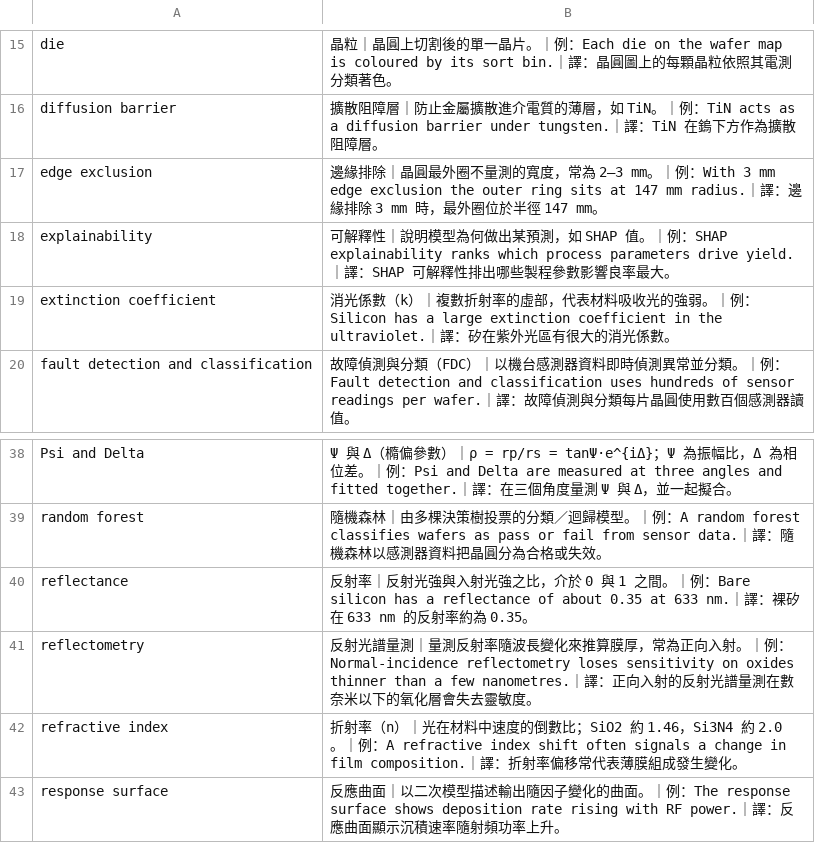
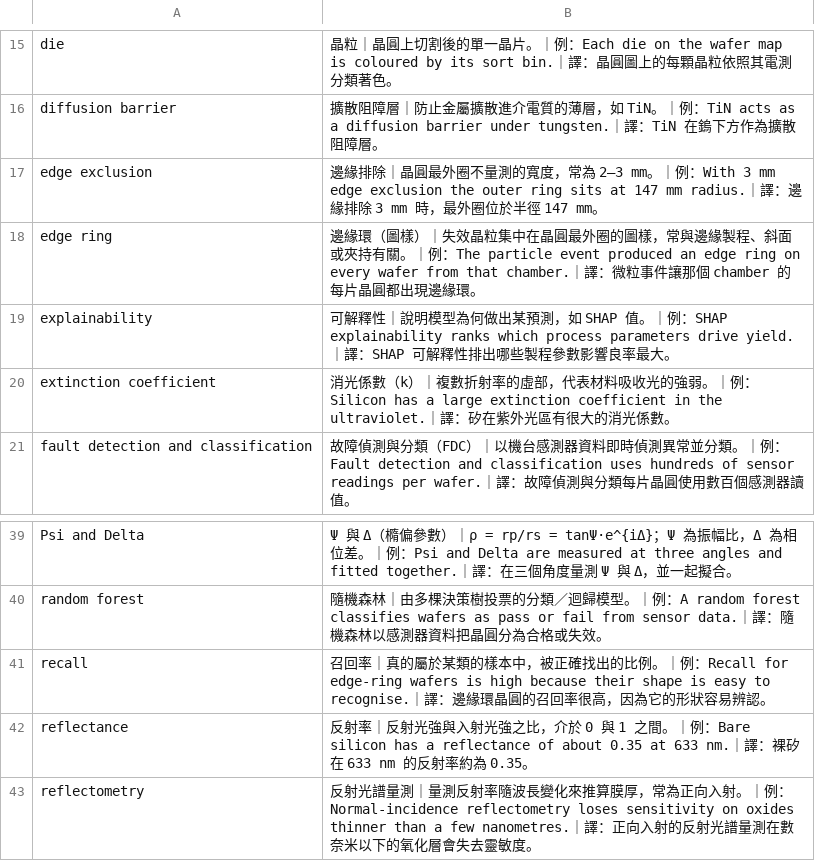
Before and after one commit to blses1283513-hub/crrer, a CSV file: metro-toolkit/docs/eudic/out/vocab_sem-toolkit.csv, drawn as a sheet; only a part is shown, gaps mark what is left out; the shorter side is filled out with more unchanged rows; the diff names each change by its address in the sheet, - before the commit and + after, or states it on an @@ line.

```diff
--- a/metro-toolkit/docs/eudic/out/vocab_sem-toolkit.csv
+++ b/metro-toolkit/docs/eudic/out/vocab_sem-toolkit.csv
+row 18: edge ring | 邊緣環（圖樣）｜失效晶粒集中在晶圓最外圈的圖樣，常與邊緣製程、斜面或夾持有關。｜例：The particle event produced an edge ring on every wafer from that chamber.｜譯：微粒事件讓那個 chamber 的每片晶圓都出現邊緣環。
+row 41: recall | 召回率｜真的屬於某類的樣本中，被正確找出的比例。｜例：Recall for edge-ring wafers is high because their shape is easy to recognise.｜譯：邊緣環晶圓的召回率很高，因為它的形狀容易辨認。
```
Also changed, not shown: metro-toolkit/docs/eudic/out/vocab_all.csv, metro-toolkit/docs/eudic/out/vocab_semiyield.csv, 23 other files.
